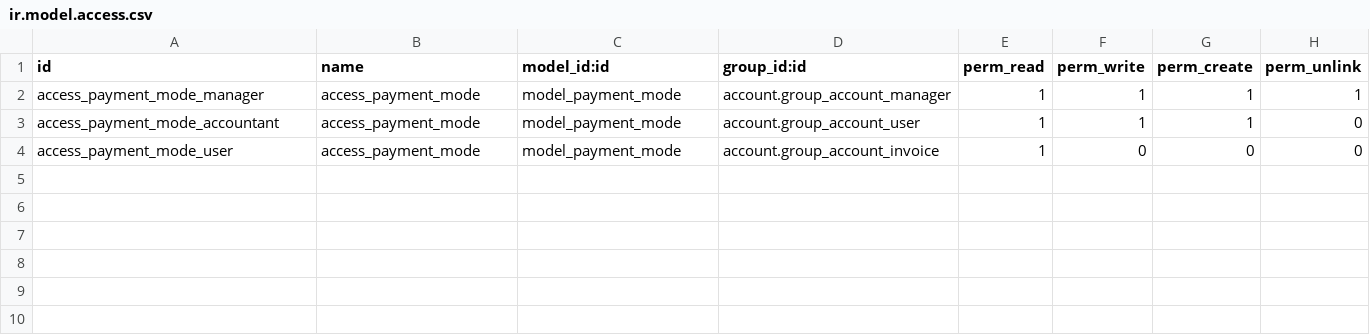
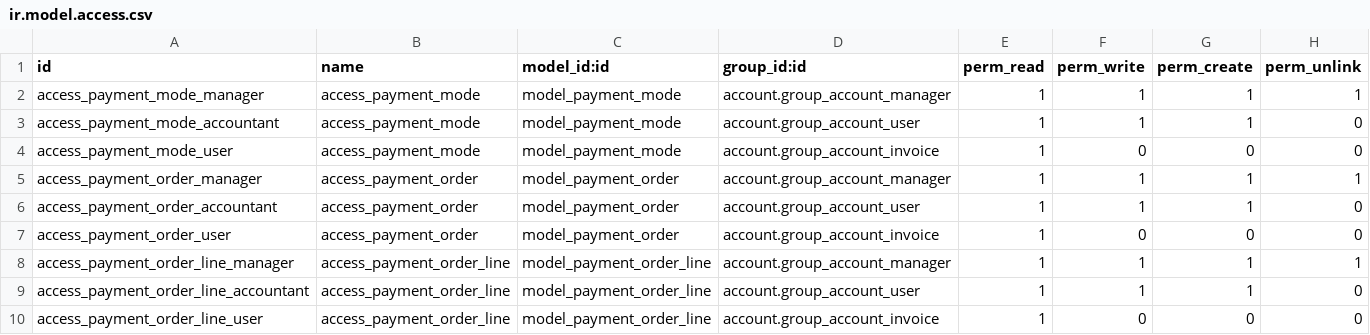
Before and after one commit to Trust-Code/odoo-brasil, a CSV file: br_account_payment/security/ir.model.access.csv, drawn as a sheet.

Commit message:
[WIP] Fix pep issues, change payment order to account_payment Rename some classes

```diff
--- a/br_account_payment/security/ir.model.access.csv
+++ b/br_account_payment/security/ir.model.access.csv
@@ -4 +4,7 @@ access_payment_mode_accountant,access_payment_mode,model_payment_mode,account.gr
 access_payment_mode_user,access_payment_mode,model_payment_mode,account.group_account_invoice,1,0,0,0
+access_payment_order_manager,access_payment_order,model_payment_order,account.group_account_manager,1,1,1,1
+access_payment_order_accountant,access_payment_order,model_payment_order,account.group_account_user,1,1,1,0
+access_payment_order_user,access_payment_order,model_payment_order,account.group_account_invoice,1,0,0,0
+access_payment_order_line_manager,access_payment_order_line,model_payment_order_line,account.group_account_manager,1,1,1,1
+access_payment_order_line_accountant,access_payment_order_line,model_payment_order_line,account.group_account_user,1,1,1,0
+access_payment_order_line_user,access_payment_order_line,model_payment_order_line,account.group_account_invoice,1,0,0,0
```
Also changed, not shown: 20 other files.
